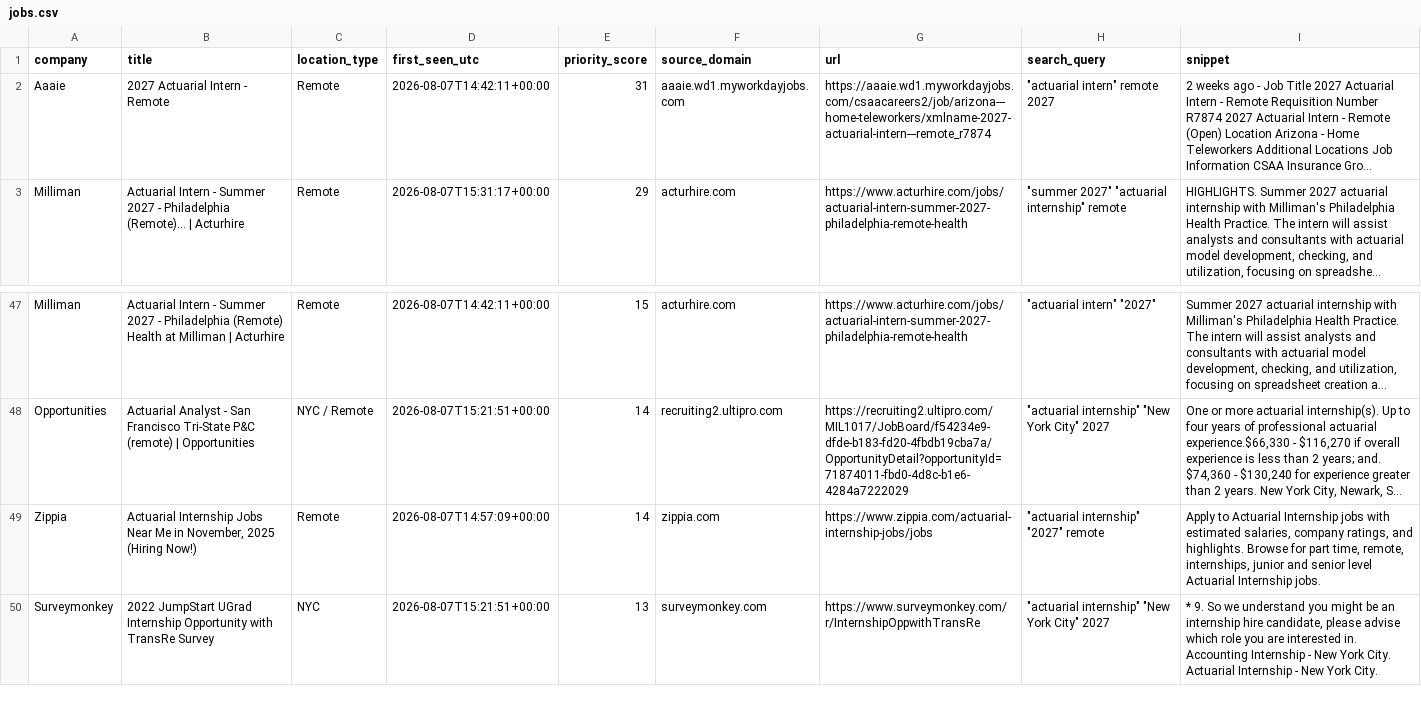
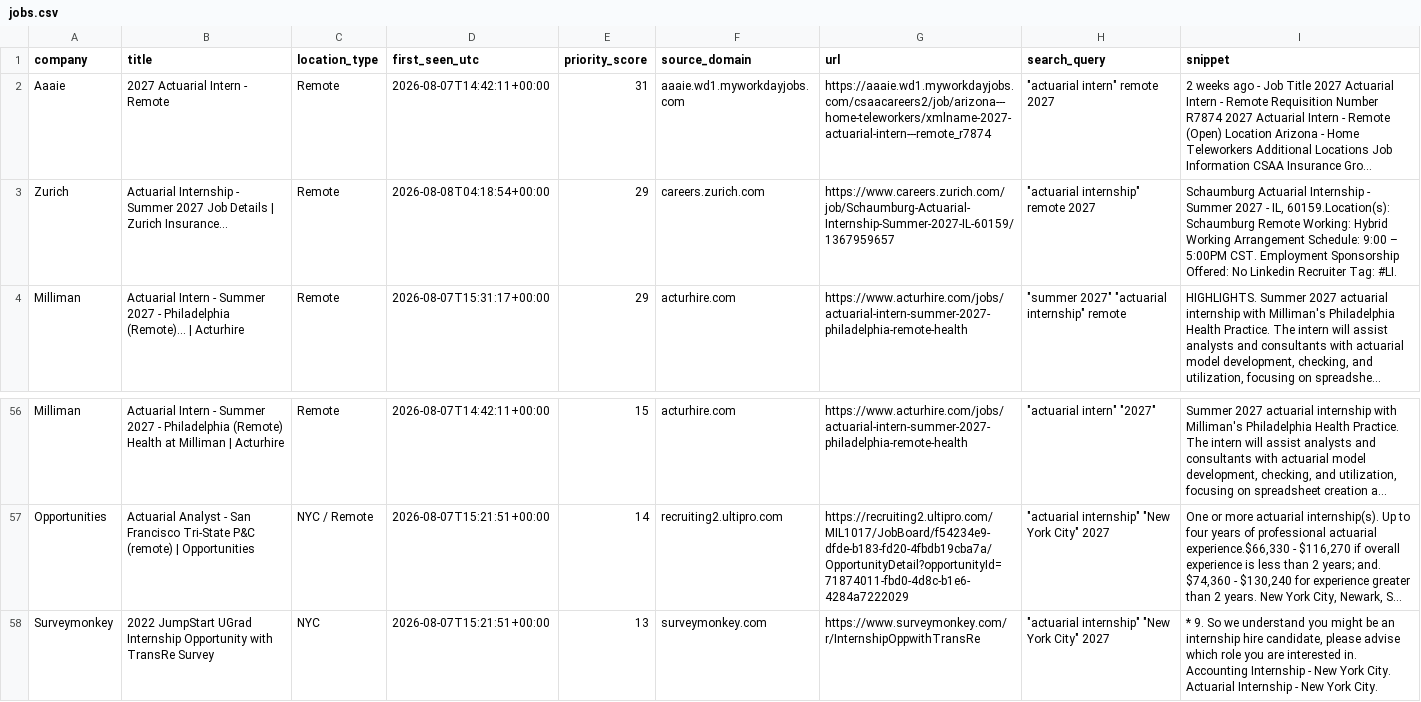
Before and after one commit to nycityeiles-creator/actuarial-internship-finder, a CSV file: jobs.csv, drawn as a sheet; only a part is shown, gaps mark what is left out; long unchanged cells end in …; removed rows and columns are numbered as before the commit, all else as after; the diff covers the shown part only; the diff names each change by its address in the sheet, - before the commit and + after, or states it on an @@ line.

```diff
--- a/jobs.csv
+++ b/jobs.csv
+row 3: Zurich | Actuarial Internship - Summer 2027 Job Details | Zurich Insurance... | Remote | 2026-08-08T04:18:54+00:00 | 29 | careers.zurich.com | https://www.careers.zurich.com/job/Schaumburg-Actuarial-Internship-Summer-2027-IL-60159/1367959657 | "actuarial internship" remote 2027 | Schaumburg Actuarial Internship - Summer 2027 - IL, 60159.Location(s): Schaumburg Remote Working: Hybrid Working Arrangement Schedule: 9:00 – 5:00PM CST. Employment Sponsorship Offered: No Linkedin Recruiter Tag: #LI.
-row 49: Zippia | Actuarial Internship Jobs Near Me in November, 2025 (Hiring Now!) | Remote | 2026-08-07T14:57:09+00:00 | 14 | zippia.com | https://www.zippia.com/actuarial-internship-jobs/jobs | "actuarial internship" "2027" remote | Apply to Actuarial Internship jobs with estimated salaries, company ratings, and highlights. Browse for part time, remote, internships, junior and senior level Actuarial Internship jobs.
```
Also changed, not shown: 11 added rows and 3 removed rows elsewhere in this file.
